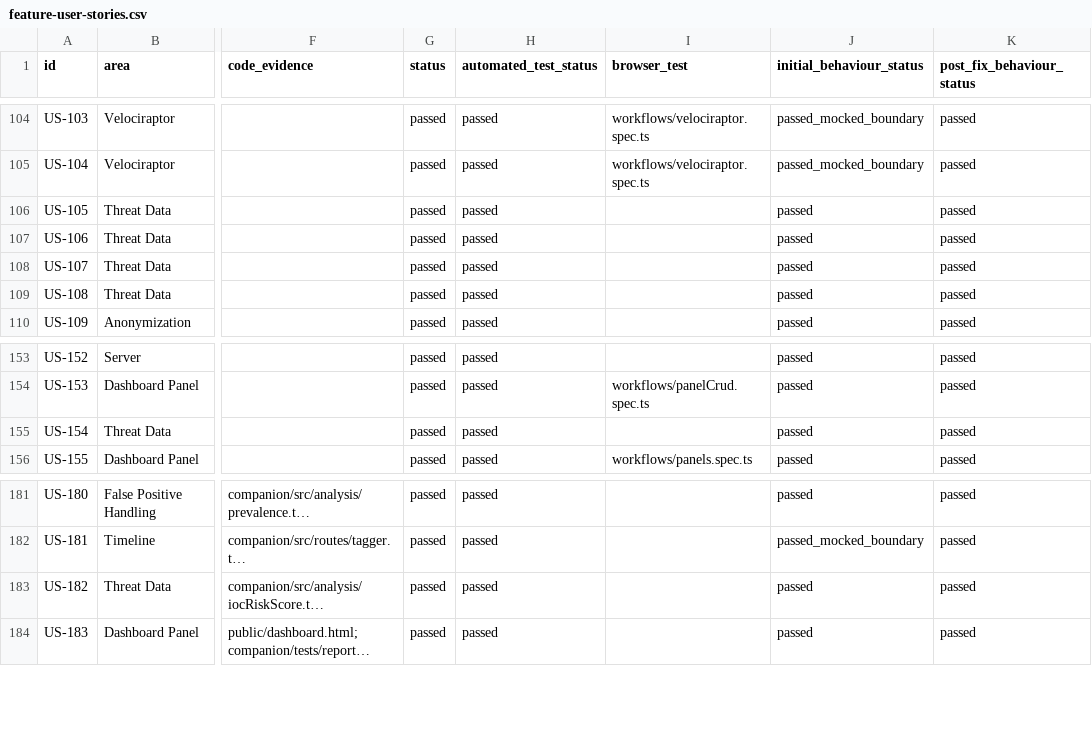
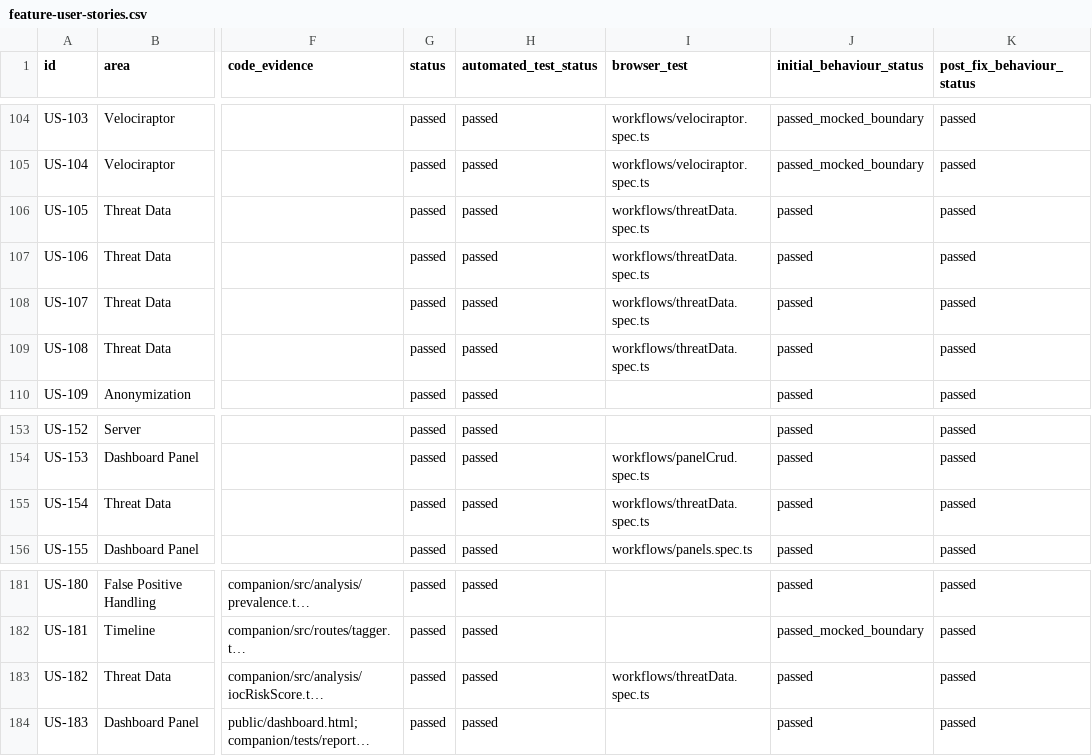
Before and after one commit to hasamba/DFIR-Companion, a CSV file: feature-user-stories.csv, drawn as a sheet; only a part is shown, gaps mark what is left out; long unchanged cells end in …; the diff names each change by its address in the sheet, - before the commit and + after, or states it on an @@ line.

```diff
--- a/feature-user-stories.csv
+++ b/feature-user-stories.csv
-I106:I109 (browser_test): (empty)
+I106:I109 (browser_test): workflows/threatData.spec.ts
-I155 (browser_test): (empty)
+I155 (browser_test): workflows/threatData.spec.ts
-I183 (browser_test): (empty)
+I183 (browser_test): workflows/threatData.spec.ts
```
Also changed, not shown: 1 other file.
